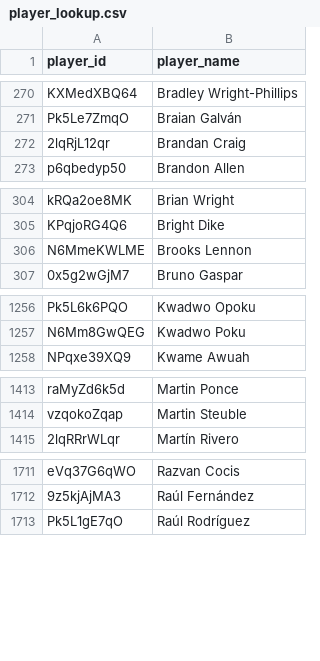
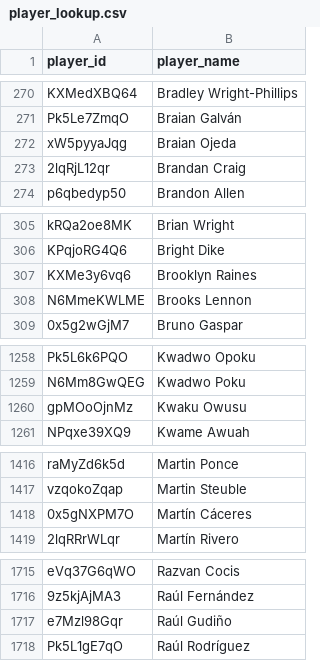
Before and after one commit to akeaswaran/goalsadded-data, a CSV file: data/player_lookup.csv, drawn as a sheet; only a part is shown, gaps mark what is left out; the diff covers the shown part only; the diff names each change by its address in the sheet, - before the commit and + after, or states it on an @@ line.

```diff
--- a/data/player_lookup.csv
+++ b/data/player_lookup.csv
+row 272: xW5pyyaJqg | Braian Ojeda
+row 307: KXMe3y6vq6 | Brooklyn Raines
+row 1260: gpMOoOjnMz | Kwaku Owusu
+row 1418: 0x5gNXPM7O | Martín Cáceres
+row 1717: e7Mzl98Gqr | Raúl Gudiño
```
Also changed, not shown: 1 added row and 1 moved row elsewhere in this file, data/team_position_breakdown.csv, 2 other files.
